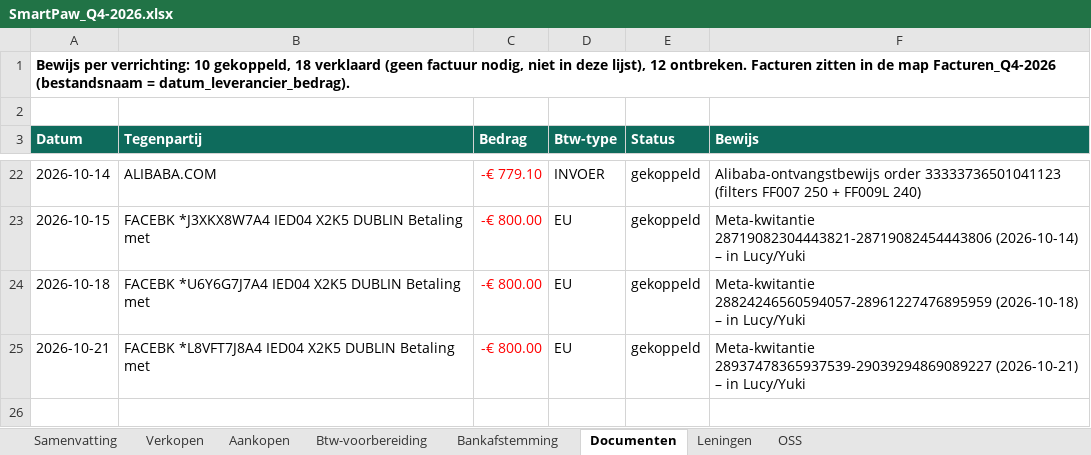
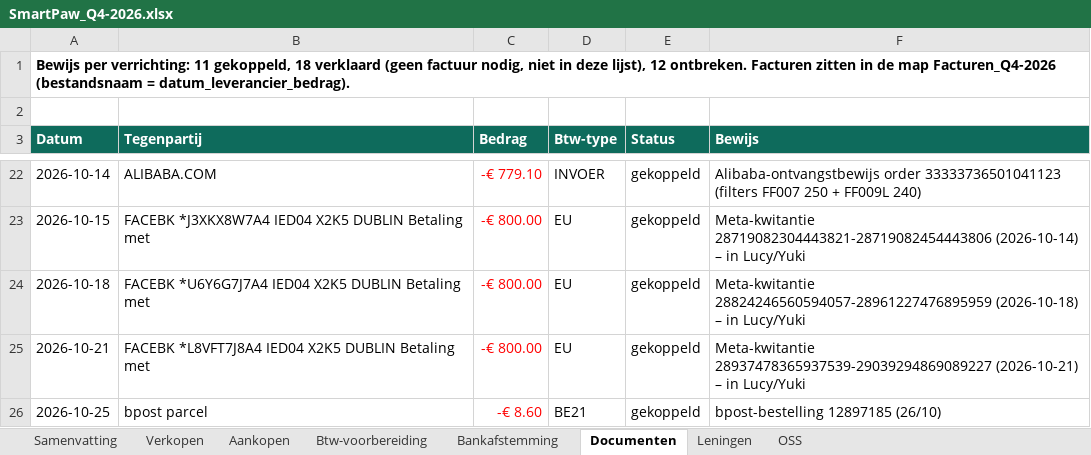
Before and after one commit to henristeyaert4-source/smartpaw-bank, an Excel workbook: boekhouding/rapporten/SmartPaw_Q4-2026.xlsx, sheet Documenten, drawn as a sheet; only a part is shown, gaps mark what is left out; values as stored, in another font and other column widths than the file's, no borders; the diff names each change by its address in the sheet, - before the commit and + after, or states it on an @@ line.

```diff
--- a/boekhouding/rapporten/SmartPaw_Q4-2026.xlsx (sheet Documenten)
+++ b/boekhouding/rapporten/SmartPaw_Q4-2026.xlsx (sheet Documenten)
-A1 (Datum): …per verrichting: 10 gekoppeld, 18…
+A1 (Datum): …per verrichting: 11 gekoppeld, 18…
+row 26: 2026-10-25 | bpost parcel | -€ 8.60 | BE21 | gekoppeld | bpost-bestelling 12897185 (26/10)
```
Also changed, not shown: sheet Verkopen, sheet Aankopen, sheet Btw-voorbereiding, sheet Bankafstemming, sheet Samenvatting, sheet OSS, boekhouding/rapporten/SmartPaw_Jaarafsluiting_2026.xlsx, boekhouding/rapporten/SmartPaw_Q3-2026.xlsx, 6 other files.
